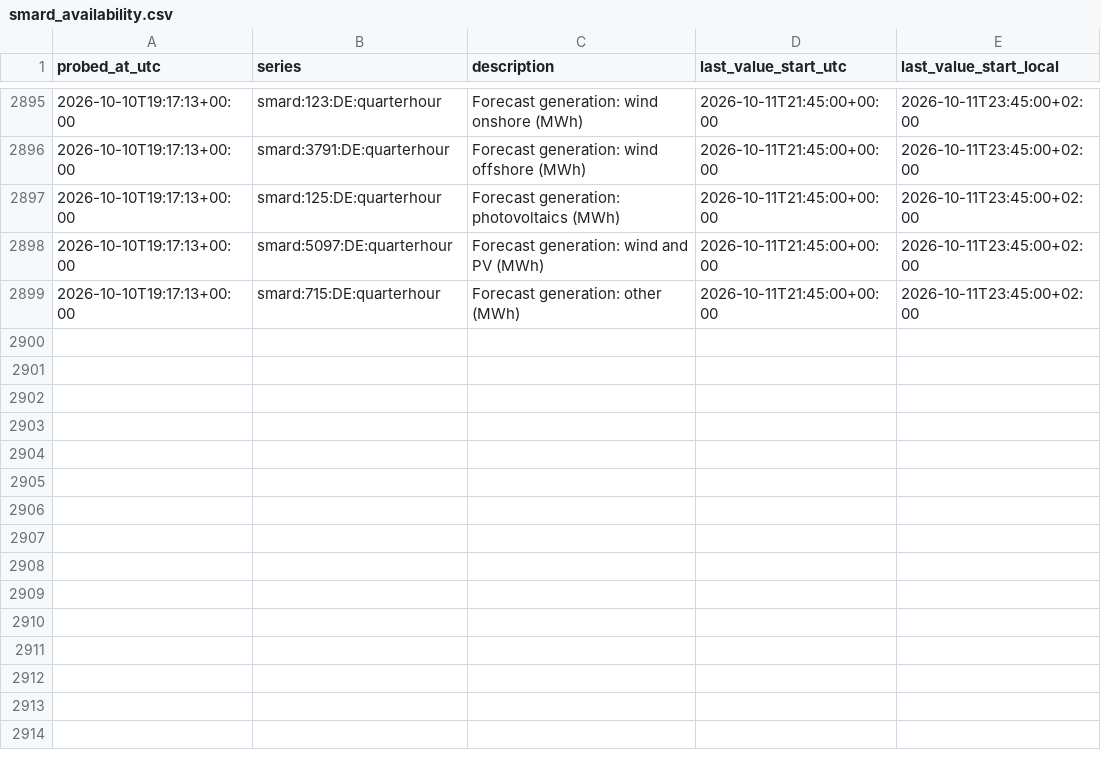
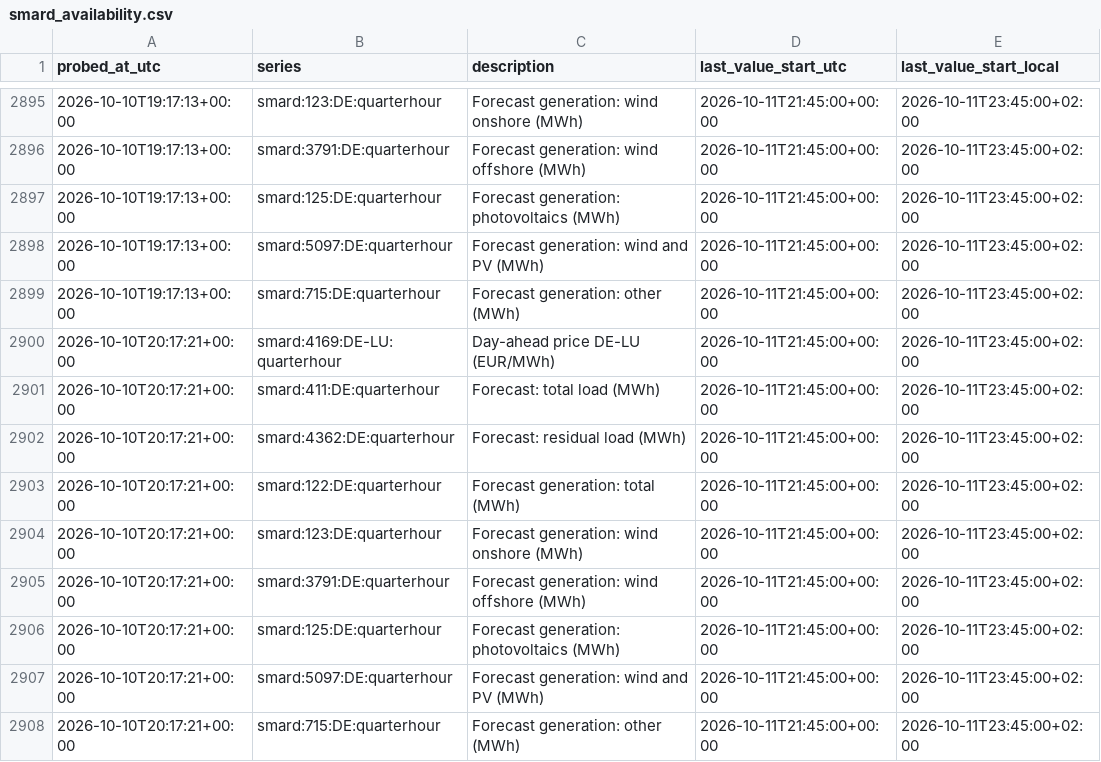
Before and after one commit to tojacob03/Prognosebuch, a CSV file: smard_availability.csv, drawn as a sheet; only a part is shown, gaps mark what is left out.

```diff
--- a/smard_availability.csv
+++ b/smard_availability.csv
@@ -2899 +2899,10 @@ probed_at_utc,series,description,last_value_start_utc,last_value_start_local
 2026-10-10T19:17:13+00:00,smard:715:DE:quarterhour,Forecast generation: other (MWh),2026-10-11T21:45:00+00:00,2026-10-11T23:45:00+02:00
+2026-10-10T20:17:21+00:00,smard:4169:DE-LU:quarterhour,Day-ahead price DE-LU (EUR/MWh),2026-10-11T21:45:00+00:00,2026-10-11T23:45:00+02:00
+2026-10-10T20:17:21+00:00,smard:411:DE:quarterhour,Forecast: total load (MWh),2026-10-11T21:45:00+00:00,2026-10-11T23:45:00+02:00
+2026-10-10T20:17:21+00:00,smard:4362:DE:quarterhour,Forecast: residual load (MWh),2026-10-11T21:45:00+00:00,2026-10-11T23:45:00+02:00
+2026-10-10T20:17:21+00:00,smard:122:DE:quarterhour,Forecast generation: total (MWh),2026-10-11T21:45:00+00:00,2026-10-11T23:45:00+02:00
+2026-10-10T20:17:21+00:00,smard:123:DE:quarterhour,Forecast generation: wind onshore (MWh),2026-10-11T21:45:00+00:00,2026-10-11T23:45:00+02:00
+2026-10-10T20:17:21+00:00,smard:3791:DE:quarterhour,Forecast generation: wind offshore (MWh),2026-10-11T21:45:00+00:00,2026-10-11T23:45:00+02:00
+2026-10-10T20:17:21+00:00,smard:125:DE:quarterhour,Forecast generation: photovoltaics (MWh),2026-10-11T21:45:00+00:00,2026-10-11T23:45:00+02:00
+2026-10-10T20:17:21+00:00,smard:5097:DE:quarterhour,Forecast generation: wind and PV (MWh),2026-10-11T21:45:00+00:00,2026-10-11T23:45:00+02:00
+2026-10-10T20:17:21+00:00,smard:715:DE:quarterhour,Forecast generation: other (MWh),2026-10-11T21:45:00+00:00,2026-10-11T23:45:00+02:00
```
